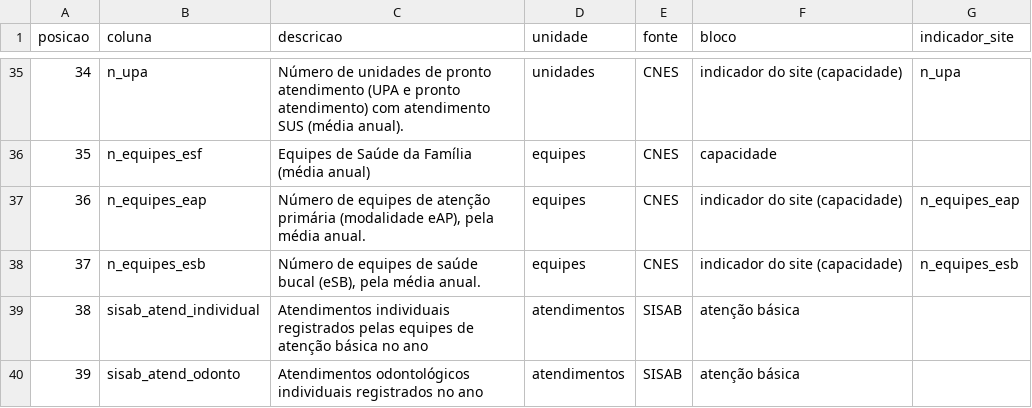
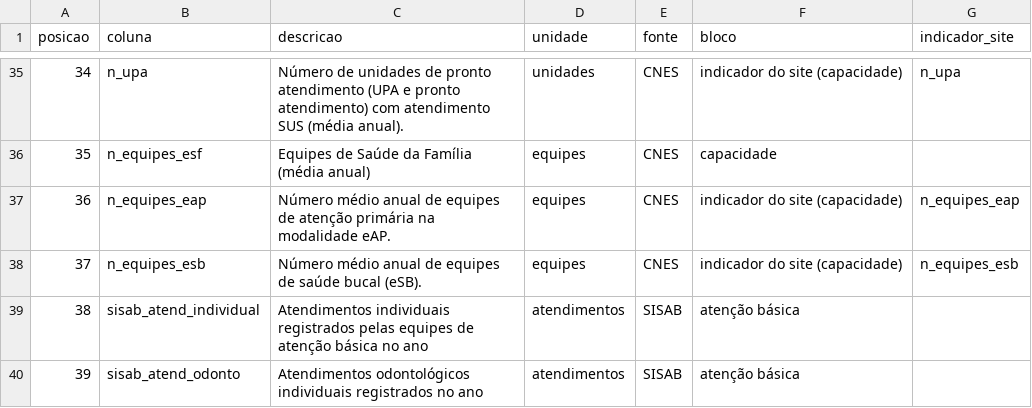
Before and after one commit to DanielLindomar/ppsus, a CSV file: arquivos/dados/painel_municipal_dicionario.csv, drawn as a sheet; only a part is shown, gaps mark what is left out.

```diff
--- a/arquivos/dados/painel_municipal_dicionario.csv
+++ b/arquivos/dados/painel_municipal_dicionario.csv
@@ -36,4 +36,4 @@ posicao,coluna,descricao,unidade,fonte,bloco,indicador_site
 35,n_equipes_esf,Equipes de Saúde da Família (média anual),equipes,CNES,capacidade,
-36,n_equipes_eap,"Número de equipes de atenção primária (modalidade eAP), pela média anual.",equipes,CNES,indicador do site (capacidade),n_equipes_eap
-37,n_equipes_esb,"Número de equipes de saúde bucal (eSB), pela média anual.",equipes,CNES,indicador do site (capacidade),n_equipes_esb
+36,n_equipes_eap,Número médio anual de equipes de atenção primária na modalidade eAP.,equipes,CNES,indicador do site (capacidade),n_equipes_eap
+37,n_equipes_esb,Número médio anual de equipes de saúde bucal (eSB).,equipes,CNES,indicador do site (capacidade),n_equipes_esb
 38,sisab_atend_individual,Atendimentos individuais registrados pelas equipes de atenção básica no ano,atendimentos,SISAB,atenção básica,
```
Also changed, not shown: arquivos/dados/catalogo_arquivos.csv, arquivos/dados/indicadores_dicionario.csv, 2 other files.
